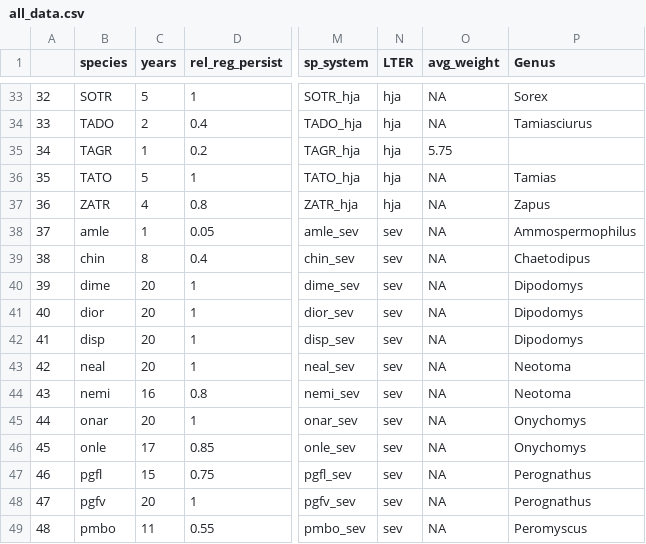
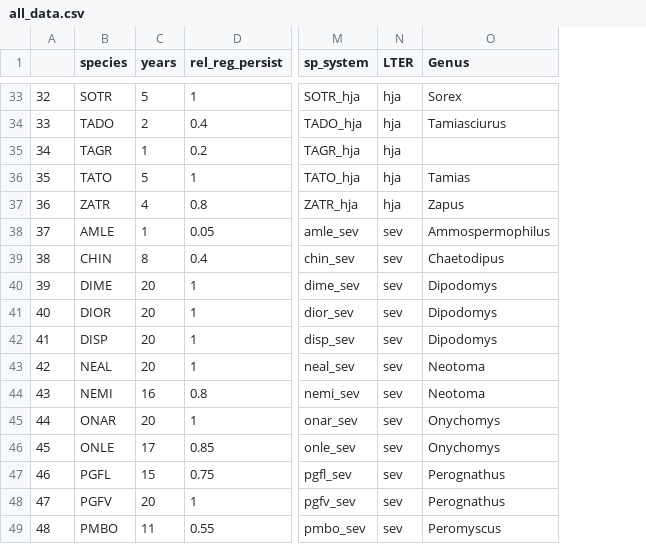
Before and after one commit to bleds22e/Core_Sat_Trans, a CSV file: data/Rodents/all_data.csv, drawn as a sheet; only a part is shown, gaps mark what is left out; the diff covers the shown part only; the diff names each change by its address in the sheet, - before the commit and + after, or states it on an @@ line.

Commit message:
cleaning all_data csv

```diff
--- a/data/Rodents/all_data.csv
+++ b/data/Rodents/all_data.csv
-column O (avg_weight), rows 33-49: NA | NA | 5.75 | NA | NA | NA | NA | NA | NA | NA | NA | NA | NA | NA | NA | NA | NA
-B38 (species): amle
+B38 (species): AMLE
-B39 (species): chin
+B39 (species): CHIN
-B40 (species): dime
+B40 (species): DIME
-B41 (species): dior
+B41 (species): DIOR
-B42 (species): disp
+B42 (species): DISP
-B43 (species): neal
+B43 (species): NEAL
-B44 (species): nemi
+B44 (species): NEMI
-B45 (species): onar
+B45 (species): ONAR
-B46 (species): onle
+B46 (species): ONLE
-B47 (species): pgfl
+B47 (species): PGFL
-B48 (species): pgfv
+B48 (species): PGFV
-B49 (species): pmbo
+B49 (species): PMBO
```
Also changed, not shown: 29 edited cells elsewhere in this file.
